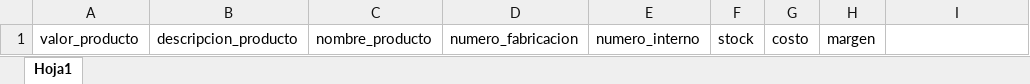
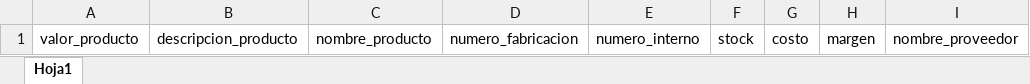
Before and after one commit to camila-datapro/sendok, an Excel workbook: public/documentos/plantilla_documento.xlsx, sheet Hoja1, drawn as a sheet; values as stored, in another font and other column widths than the file's, no borders; table styles not drawn; the diff names each change by its address in the sheet, - before the commit and + after, or states it on an @@ line.

```diff
--- a/public/documentos/plantilla_documento.xlsx (sheet Hoja1)
+++ b/public/documentos/plantilla_documento.xlsx (sheet Hoja1)
-I1: (empty)
+I1: nombre_proveedor
```
Also changed, not shown: public/documentos/documento_ejemplo.xlsx, 2 other files.
